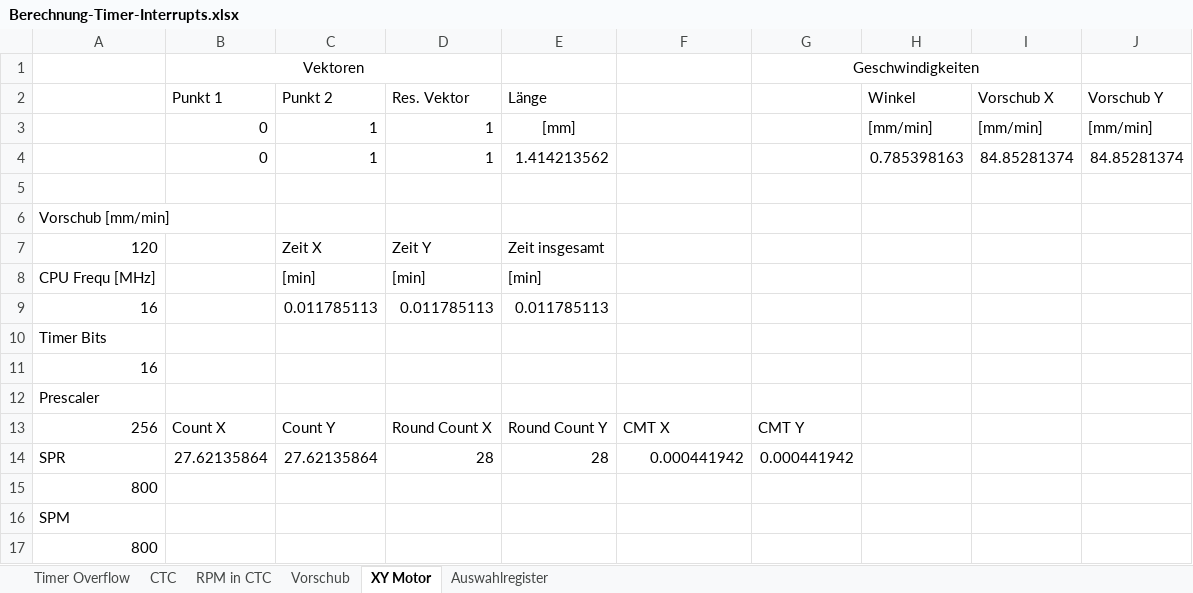
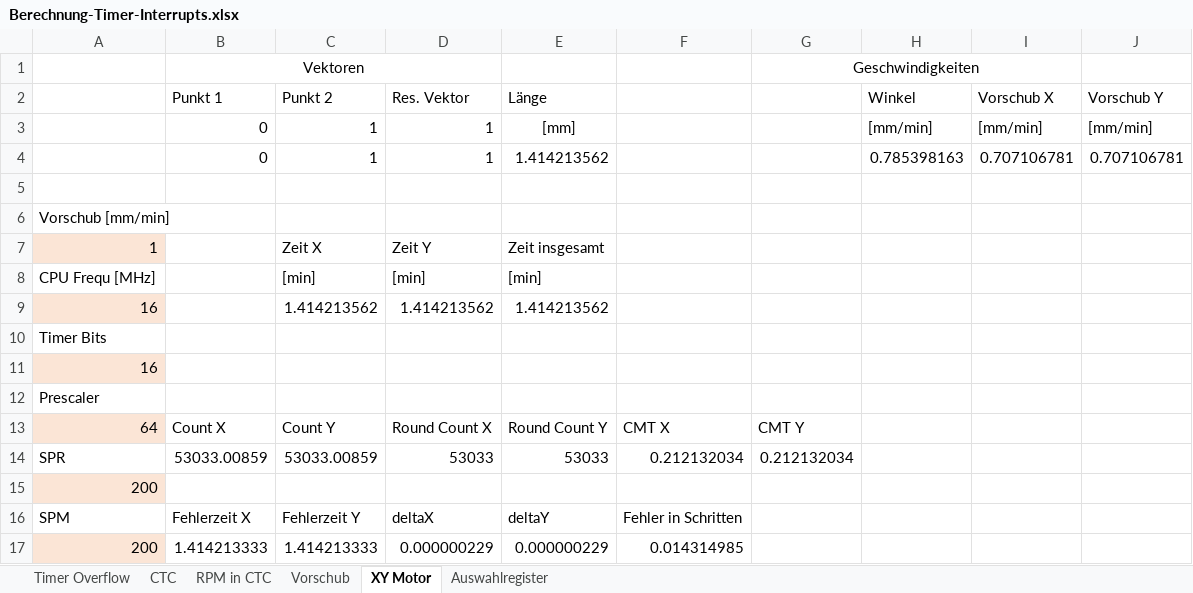
Before and after one commit to Bobbbl/Marvin-Arduino, an Excel workbook: Berechnung-Timer-Interrupts.xlsx, sheet XY Motor, drawn as a sheet; values as stored, in another font and other column widths than the file's, no borders; charts and pictures and table styles not drawn; removed rows and columns are numbered as before the commit, all else as after; the diff names each change by its address in the sheet, - before the commit and + after, or states it on an @@ line.

Commit message:
Updatet Berechnung der Achssynchronisation

```diff
--- a/Berechnung-Timer-Interrupts.xlsx (sheet XY Motor)
+++ b/Berechnung-Timer-Interrupts.xlsx (sheet XY Motor)
-I4 (Vorschub X): 84.85281374
+I4 (Vorschub X): 0.707106781
-J4 (Vorschub Y): 84.85281374
+J4 (Vorschub Y): 0.707106781
-A7: 120
+A7: 1
-A7 fill: none
+A7 fill: #FBE5D6
-row 9: 16 |  | 0.011785113 | 0.011785113 | 0.011785113
+row 9: 16 |  | 1.414213562 | 1.414213562 | 1.414213562
-A11 fill: none
+A11 fill: #FBE5D6
-A13: 256
+A13: 64
-A13 fill: none
+A13 fill: #FBE5D6
-row 14: SPR | 27.62135864 | 27.62135864 | 28 | 28 | 0.000441942 | 0.000441942
-row 15: 800
-row 16: SPM
+row 14: SPR | 53033.00859 | 53033.00859 | 53033 | 53033 | 0.212132034 | 0.212132034
-A15: 800
+A15: 200
-A15 fill: none
+A15 fill: #FBE5D6
+row 16: SPM | Fehlerzeit X | Fehlerzeit Y | deltaX | deltaY | Fehler in Schritten
+row 17: 200 | 1.414213333 | 1.414213333 | 0.000000229 | 0.000000229 | 0.014314985
```
Also changed, not shown: sheet Auswahlregister.
